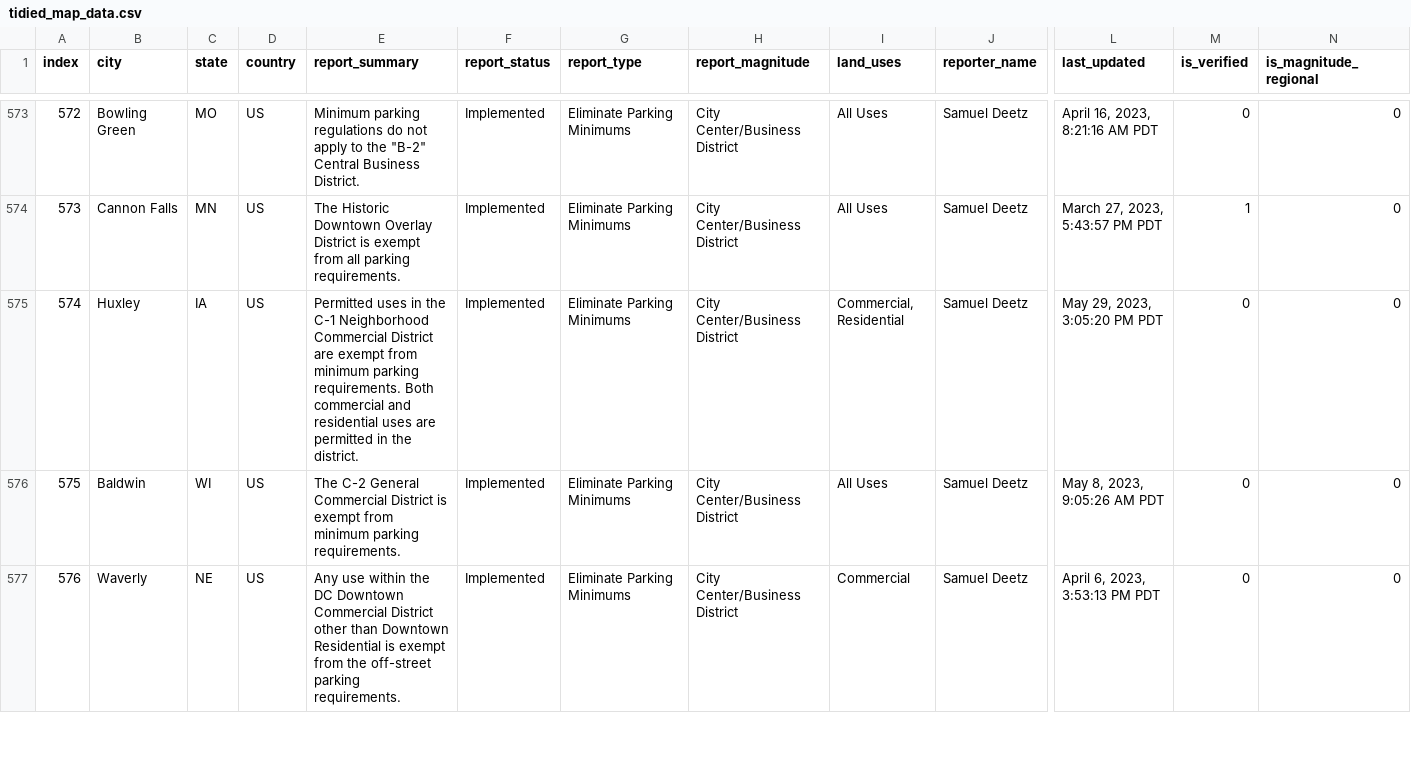
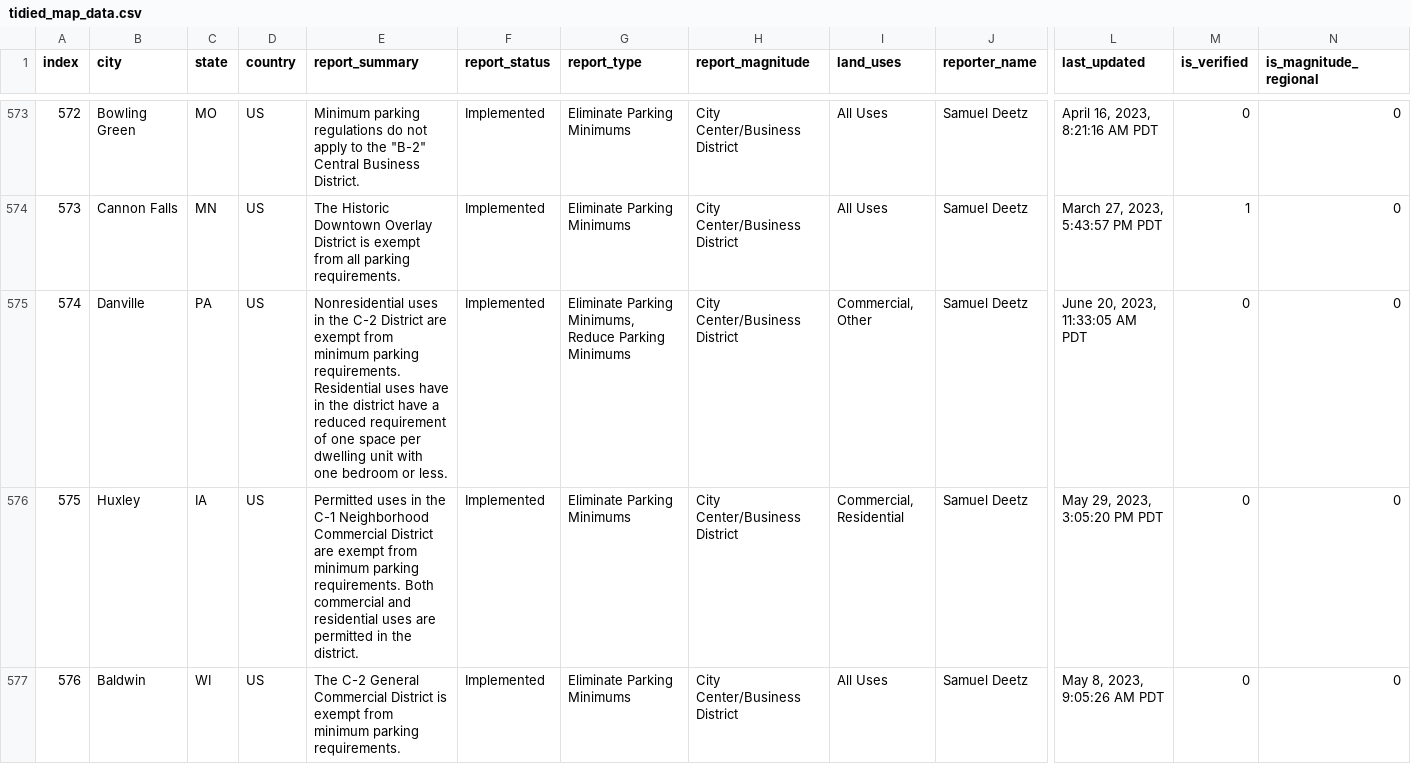
Before and after one commit to ParkingReformNetwork/reform-map, a CSV file: map/tidied_map_data.csv, drawn as a sheet; only a part is shown, gaps mark what is left out; the shorter side is filled out with more unchanged rows; addresses are those after the commit; rows hold the shown columns only; the diff covers the shown part only; the diff names each change by its address in the sheet, - before the commit and + after, or states it on an @@ line.

Commit message:
Update data (#146)
This PR adds the latest data.

Co-authored-by: Eric-Arellano <Eric-Arellano@users.noreply.github.com>

```diff
--- a/map/tidied_map_data.csv
+++ b/map/tidied_map_data.csv
+row 575: 574 | Danville | PA | US | Nonresidential uses in the C-2 District are exempt from minimum parking requirements. Residential uses have in the district have a reduced requirement of one space per dwelling unit with one bedroom or less. | Implemented | Eliminate Parking Minimums, Reduce Parking Minimums | City Center/Business District | Commercial, Other | Samuel Deetz | June 20, 2023, 11:33:05 AM PDT | 0 | 0
@@ column A (index) renumbered from row 576 down @@
```
Also changed, not shown: 4 added rows elsewhere in this file, map/trimmed_map_data.csv, 12 other files.
